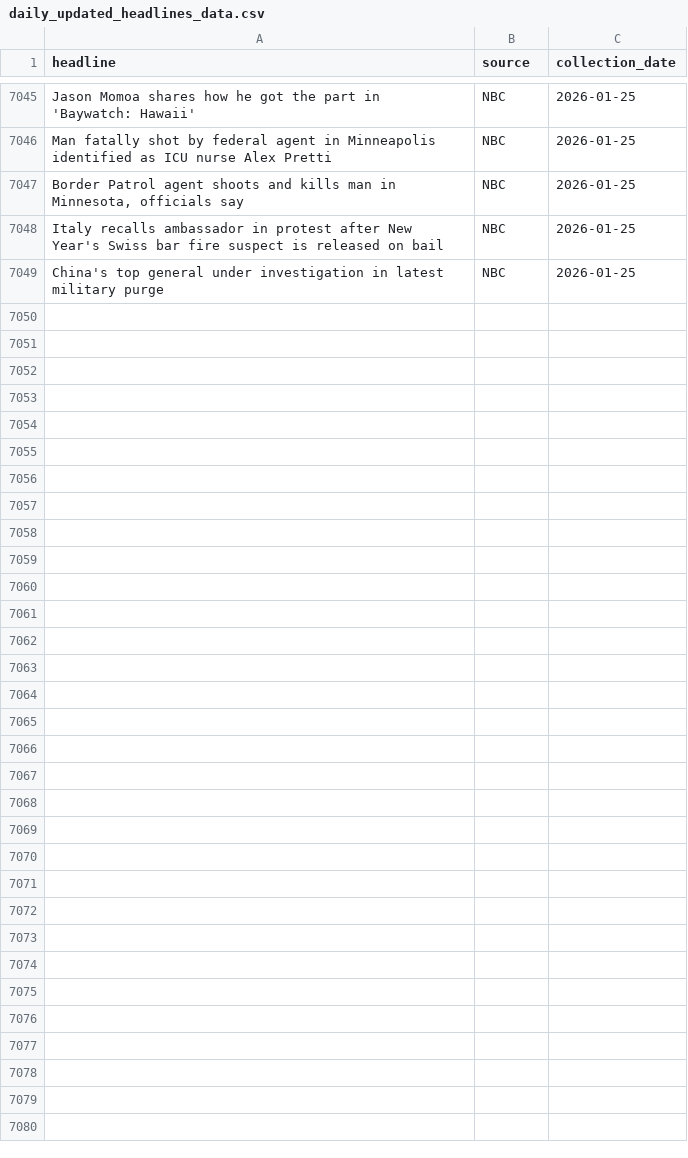
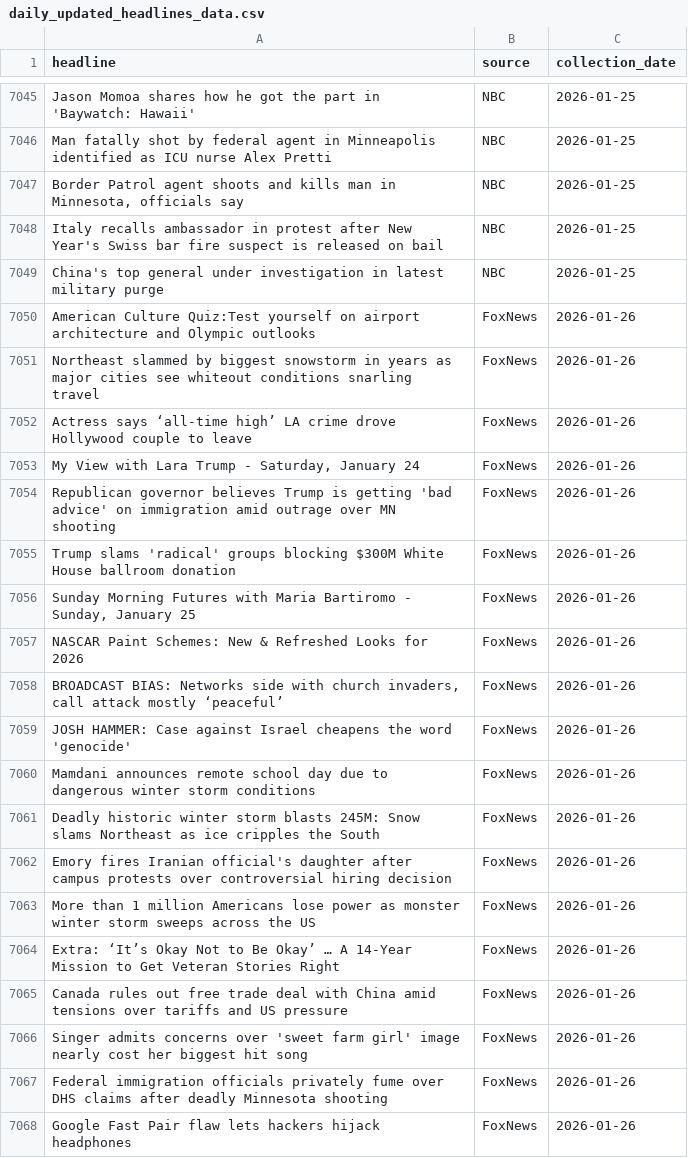
Before and after one commit to maya2816/fox-nbc-news-daily-headline-scraper, a CSV file: data/daily_updated_headlines_data.csv, drawn as a sheet; only a part is shown, gaps mark what is left out; the diff covers the shown part only; the diff names each change by its address in the sheet, - before the commit and + after, or states it on an @@ line.

```diff
--- a/data/daily_updated_headlines_data.csv
+++ b/data/daily_updated_headlines_data.csv
+row 7050: American Culture Quiz:Test yourself on airport architecture and Olympic outlooks | FoxNews | 2026-01-26
+row 7051: Northeast slammed by biggest snowstorm in years as major cities see whiteout conditions snarling travel | FoxNews | 2026-01-26
+row 7052: Actress says ‘all-time high’ LA crime drove Hollywood couple to leave | FoxNews | 2026-01-26
+row 7053: My View with Lara Trump - Saturday, January 24 | FoxNews | 2026-01-26
+row 7054: Republican governor believes Trump is getting 'bad advice' on immigration amid outrage over MN shooting | FoxNews | 2026-01-26
+row 7055: Trump slams 'radical' groups blocking $300M White House ballroom donation | FoxNews | 2026-01-26
+row 7056: Sunday Morning Futures with Maria Bartiromo - Sunday, January 25 | FoxNews | 2026-01-26
+row 7057: NASCAR Paint Schemes: New & Refreshed Looks for 2026 | FoxNews | 2026-01-26
+row 7058: BROADCAST BIAS: Networks side with church invaders, call attack mostly ‘peaceful’ | FoxNews | 2026-01-26
+row 7059: JOSH HAMMER: Case against Israel cheapens the word 'genocide' | FoxNews | 2026-01-26
+row 7060: Mamdani announces remote school day due to dangerous winter storm conditions | FoxNews | 2026-01-26
+row 7061: Deadly historic winter storm blasts 245M: Snow slams Northeast as ice cripples the South | FoxNews | 2026-01-26
+row 7062: Emory fires Iranian official's daughter after campus protests over controversial hiring decision | FoxNews | 2026-01-26
+row 7063: More than 1 million Americans lose power as monster winter storm sweeps across the US | FoxNews | 2026-01-26
+row 7064: Extra: ‘It’s Okay Not to Be Okay’ … A 14-Year Mission to Get Veteran Stories Right | FoxNews | 2026-01-26
+row 7065: Canada rules out free trade deal with China amid tensions over tariffs and US pressure | FoxNews | 2026-01-26
+row 7066: Singer admits concerns over 'sweet farm girl' image nearly cost her biggest hit song | FoxNews | 2026-01-26
+row 7067: Federal immigration officials privately fume over DHS claims after deadly Minnesota shooting | FoxNews | 2026-01-26
+row 7068: Google Fast Pair flaw lets hackers hijack headphones | FoxNews | 2026-01-26
```
Also changed, not shown: 36 added rows elsewhere in this file, data/scraping_report.csv.
